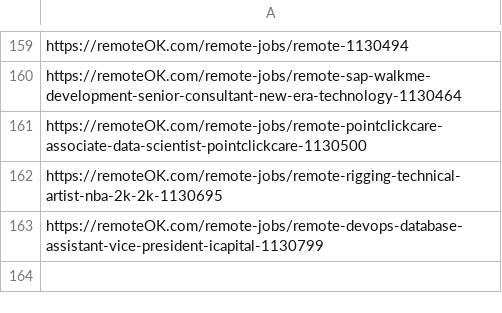
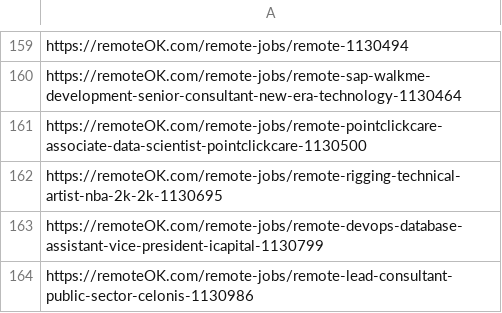
Before and after one commit to victormendoza2/SIG_CONVOCATORIAS, a CSV file: historial.csv, drawn as a sheet; only a part is shown, gaps mark what is left out; the diff names each change by its address in the sheet, - before the commit and + after, or states it on an @@ line.

```diff
--- a/historial.csv
+++ b/historial.csv
+row 164: https://remoteOK.com/remote-jobs/remote-lead-consultant-public-sector-celonis-1130986
```
Also changed, not shown: 1 other file.
